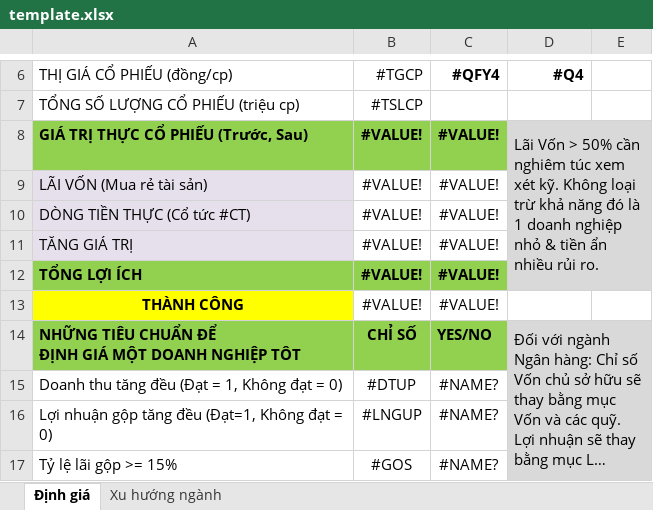
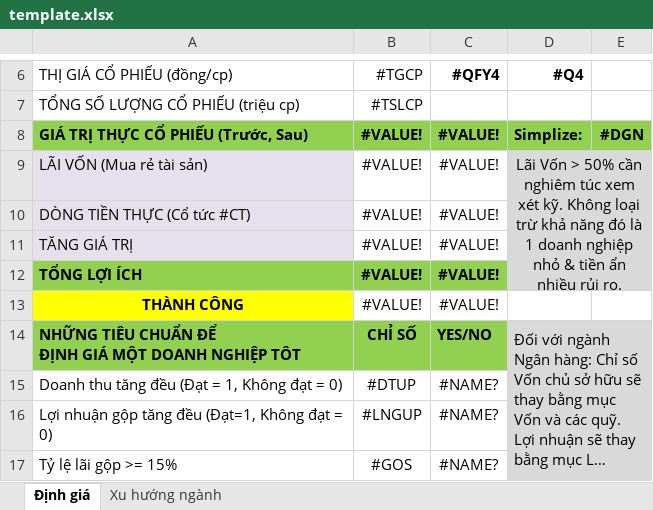
Before and after one commit to TienPD3/tienpd3.github.io, an Excel workbook: website/file/template.xlsx, sheet Định giá, drawn as a sheet; only a part is shown, gaps mark what is left out; long unchanged cells end in …; values as stored, in another font and other column widths than the file's, no borders; conditional formats not drawn; the diff names each change by its address in the sheet, - before the commit and + after, or states it on an @@ line.

```diff
--- a/website/file/template.xlsx (sheet Định giá)
+++ b/website/file/template.xlsx (sheet Định giá)
-D8: Lãi Vốn > 50% cần nghiêm túc xem xét kỹ. Không loại trừ khả năng đó là 1 doanh nghiệp nhỏ & tiền ẩn nhiều rủi ro.
+D8: Simplize:
-D8:E8 fill: #D9D9D9
+D8:E8 fill: #92D050
-D8 bold: off
+D8 bold: on
-D8:E12 merged
-E8: (empty)
+E8: #DGN
-D9: (empty)
+D9: Lãi Vốn > 50% cần nghiêm túc xem xét kỹ. Không loại trừ khả năng đó là 1 doanh nghiệp nhỏ & tiền ẩn nhiều rủi ro.
+D9:E12 merged
```
Also changed, not shown: 3 other files.
